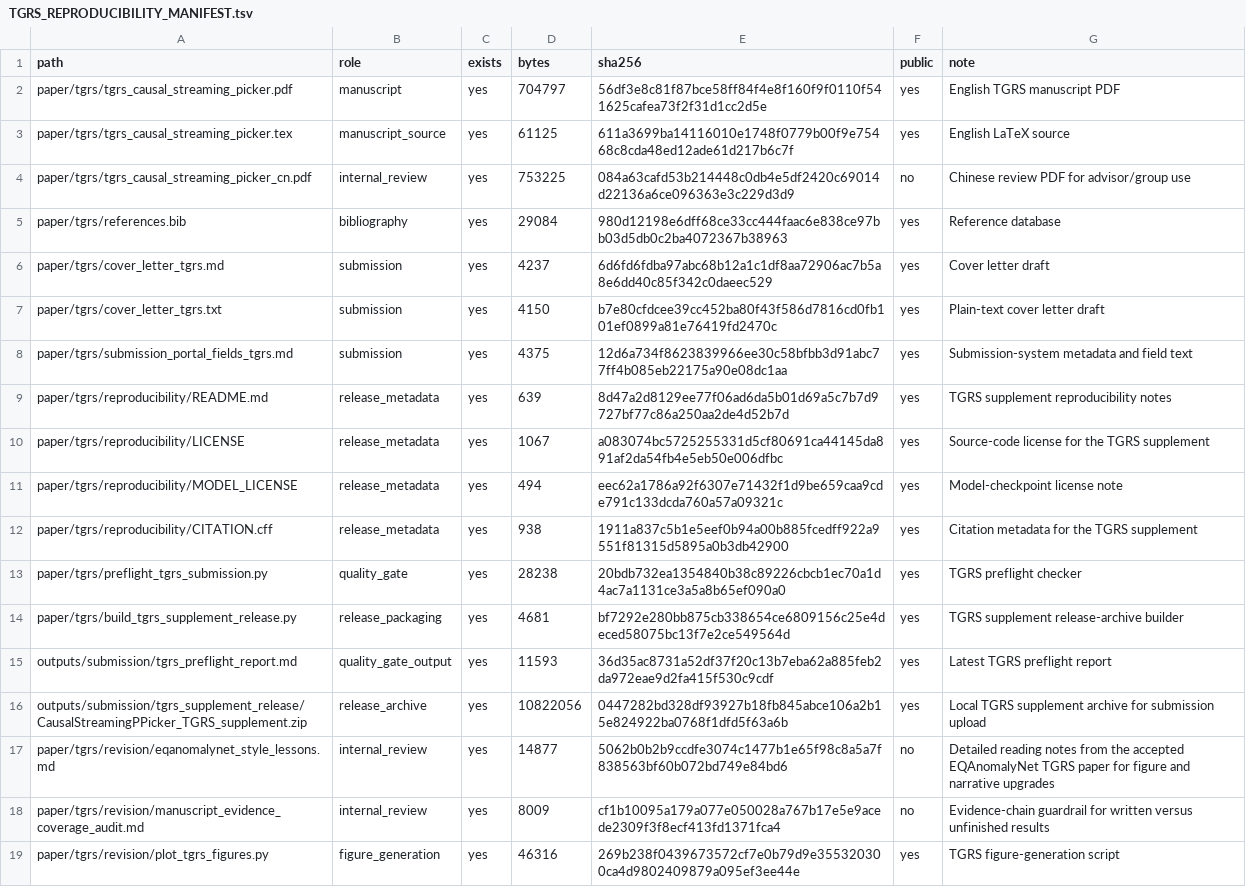
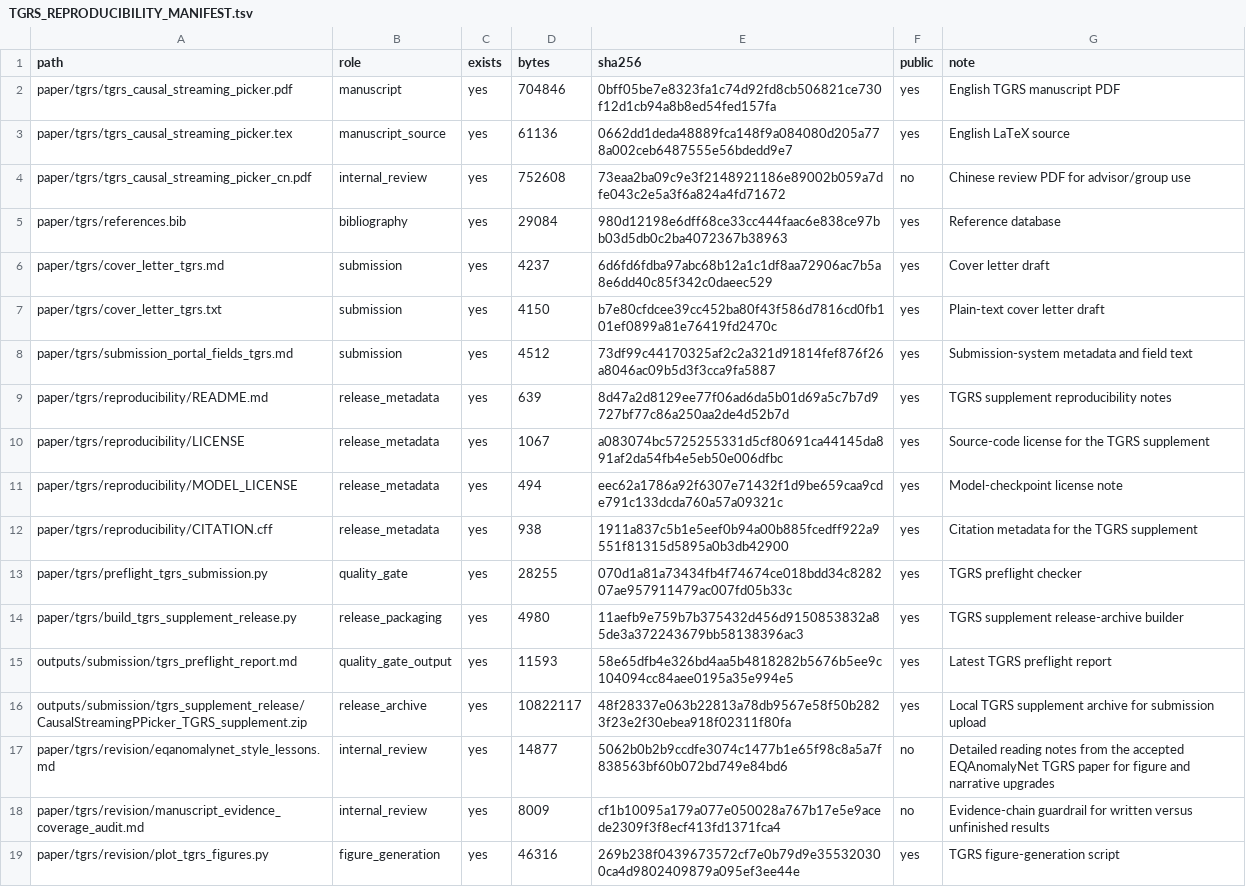
Before and after one commit to zhouhaoyiu/CausalStreamingPPicker_TGRS_release, a TSV file: outputs/submission/tgrs_reproducibility/TGRS_REPRODUCIBILITY_MANIFEST.tsv, drawn as a sheet; only a part is shown.

```diff
--- a/outputs/submission/tgrs_reproducibility/TGRS_REPRODUCIBILITY_MANIFEST.tsv
+++ b/outputs/submission/tgrs_reproducibility/TGRS_REPRODUCIBILITY_MANIFEST.tsv
@@ -1,5 +1,5 @@
 path	role	exists	bytes	sha256	public	note
-paper/tgrs/tgrs_causal_streaming_picker.pdf	manuscript	yes	704797	56df3e8c81f87bce58ff84f4e8f160f9f0110f541625cafea73f2f31d1cc2d5e	yes	English TGRS manuscript PDF
-paper/tgrs/tgrs_causal_streaming_picker.tex	manuscript_source	yes	61125	611a3699ba14116010e1748f0779b00f9e75468c8cda48ed12ade61d217b6c7f	yes	English LaTeX source
-paper/tgrs/tgrs_causal_streaming_picker_cn.pdf	internal_review	yes	753225	084a63cafd53b214448c0db4e5df2420c69014d22136a6ce096363e3c229d3d9	no	Chinese review PDF for advisor/group use
+paper/tgrs/tgrs_causal_streaming_picker.pdf	manuscript	yes	704846	0bff05be7e8323fa1c74d92fd8cb506821ce730f12d1cb94a8b8ed54fed157fa	yes	English TGRS manuscript PDF
+paper/tgrs/tgrs_causal_streaming_picker.tex	manuscript_source	yes	61136	0662dd1deda48889fca148f9a084080d205a778a002ceb6487555e56bdedd9e7	yes	English LaTeX source
+paper/tgrs/tgrs_causal_streaming_picker_cn.pdf	internal_review	yes	752608	73eaa2ba09c9e3f2148921186e89002b059a7dfe043c2e5a3f6a824a4fd71672	no	Chinese review PDF for advisor/group use
 paper/tgrs/references.bib	bibliography	yes	29084	980d12198e6dff68ce33cc444faac6e838ce97bb03d5db0c2ba4072367b38963	yes	Reference database
@@ -7,3 +7,3 @@ paper/tgrs/cover_letter_tgrs.md	submission	yes	4237	6d6fd6fdba97abc68b12a1c1df8a
 paper/tgrs/cover_letter_tgrs.txt	submission	yes	4150	b7e80cfdcee39cc452ba80f43f586d7816cd0fb101ef0899a81e76419fd2470c	yes	Plain-text cover letter draft
-paper/tgrs/submission_portal_fields_tgrs.md	submission	yes	4375	12d6a734f8623839966ee30c58bfbb3d91abc77ff4b085eb22175a90e08dc1aa	yes	Submission-system metadata and field text
+paper/tgrs/submission_portal_fields_tgrs.md	submission	yes	4512	73df99c44170325af2c2a321d91814fef876f26a8046ac09b5d3f3cca9fa5887	yes	Submission-system metadata and field text
 paper/tgrs/reproducibility/README.md	release_metadata	yes	639	8d47a2d8129ee77f06ad6da5b01d69a5c7b7d9727bf77c86a250aa2de4d52b7d	yes	TGRS supplement reproducibility notes
@@ -12,6 +12,6 @@ paper/tgrs/reproducibility/MODEL_LICENSE	release_metadata	yes	494	eec62a1786a92f
 paper/tgrs/reproducibility/CITATION.cff	release_metadata	yes	938	1911a837c5b1e5eef0b94a00b885fcedff922a9551f81315d5895a0b3db42900	yes	Citation metadata for the TGRS supplement
-paper/tgrs/preflight_tgrs_submission.py	quality_gate	yes	28238	20bdb732ea1354840b38c89226cbcb1ec70a1d4ac7a1131ce3a5a8b65ef090a0	yes	TGRS preflight checker
-paper/tgrs/build_tgrs_supplement_release.py	release_packaging	yes	4681	bf7292e280bb875cb338654ce6809156c25e4deced58075bc13f7e2ce549564d	yes	TGRS supplement release-archive builder
-outputs/submission/tgrs_preflight_report.md	quality_gate_output	yes	11593	36d35ac8731a52df37f20c13b7eba62a885feb2da972eae9d2fa415f530c9cdf	yes	Latest TGRS preflight report
-outputs/submission/tgrs_supplement_release/CausalStreamingPPicker_TGRS_supplement.zip	release_archive	yes	10822056	0447282bd328df93927b18fb845abce106a2b15e824922ba0768f1dfd5f63a6b	yes	Local TGRS supplement archive for submission upload
+paper/tgrs/preflight_tgrs_submission.py	quality_gate	yes	28255	070d1a81a73434fb4f74674ce018bdd34c828207ae957911479ac007fd05b33c	yes	TGRS preflight checker
+paper/tgrs/build_tgrs_supplement_release.py	release_packaging	yes	4980	11aefb9e759b7b375432d456d9150853832a85de3a372243679bb58138396ac3	yes	TGRS supplement release-archive builder
+outputs/submission/tgrs_preflight_report.md	quality_gate_output	yes	11593	58e65dfb4e326bd4aa5b4818282b5676b5ee9c104094cc84aee0195a35e994e5	yes	Latest TGRS preflight report
+outputs/submission/tgrs_supplement_release/CausalStreamingPPicker_TGRS_supplement.zip	release_archive	yes	10822117	48f28337e063b22813a78db9567e58f50b2823f23e2f30ebea918f02311f80fa	yes	Local TGRS supplement archive for submission upload
 paper/tgrs/revision/eqanomalynet_style_lessons.md	internal_review	yes	14877	5062b0b2b9ccdfe3074c1477b1e65f98c8a5a7f838563bf60b072bd749e84bd6	no	Detailed reading notes from the accepted EQAnomalyNet TGRS paper for figure and narrative upgrades
```
Also changed, not shown: 5 other files.
